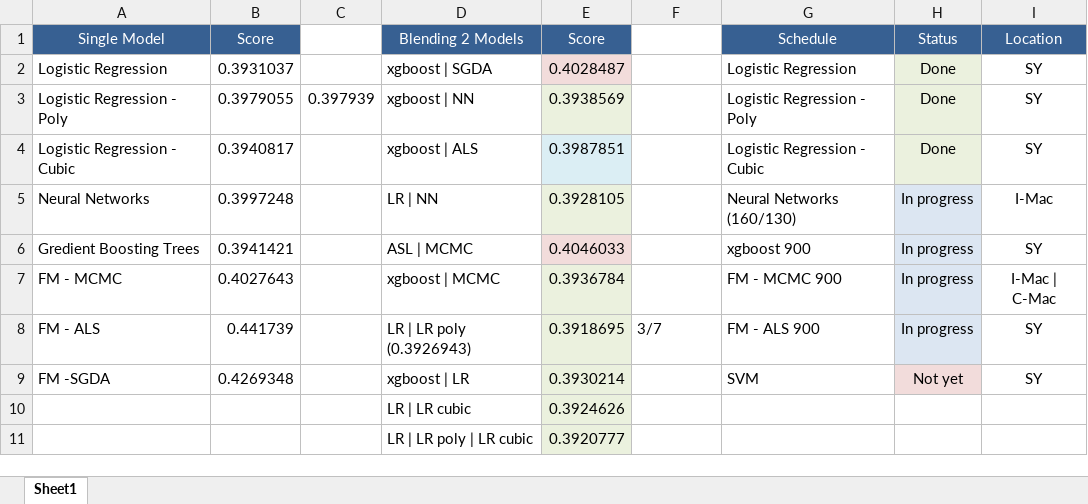
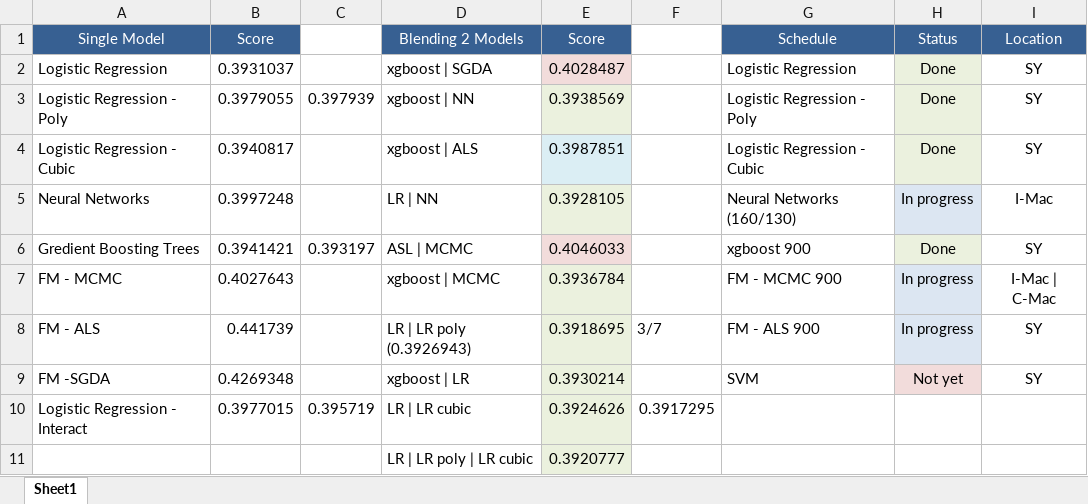
Before and after one commit to ivanliu1989/AVAZU-CTR-Prediction, an Excel workbook: Models-performance.xlsx, sheet Sheet1, drawn as a sheet; values as stored, in another font and other column widths than the file's, no borders; removed rows and columns are numbered as before the commit, all else as after; the diff names each change by its address in the sheet, - before the commit and + after, or states it on an @@ line.

```diff
--- a/Models-performance.xlsx (sheet Sheet1)
+++ b/Models-performance.xlsx (sheet Sheet1)
-C6: (empty)
+C6: 0.393197
-H6 (Status): In progress
+H6 (Status): Done
-row 10:  |  |  | LR | LR cubic | 0.3924626
+row 10: Logistic Regression - Interact | 0.3977015 | 0.395719 | LR | LR cubic | 0.3924626 | 0.3917295
```
Also changed, not shown: 6 other files.
